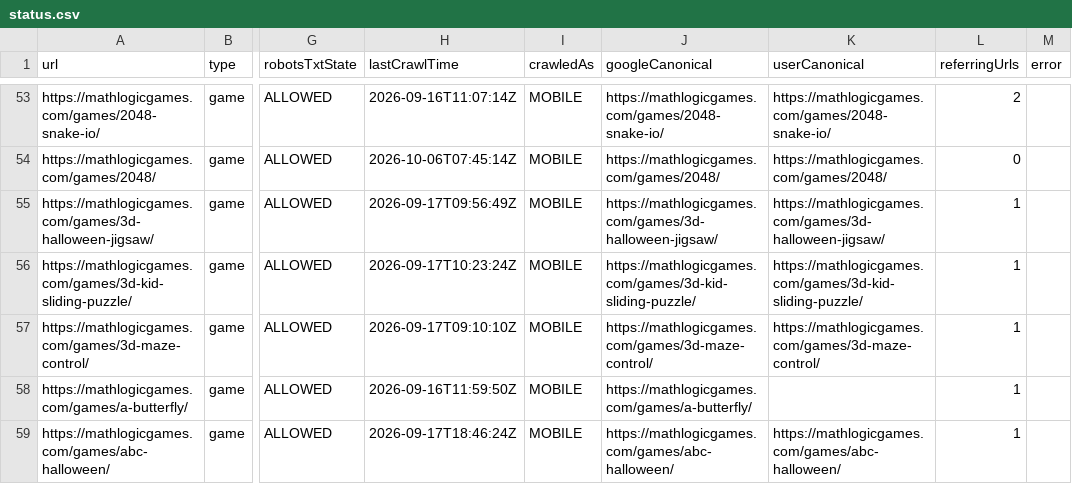
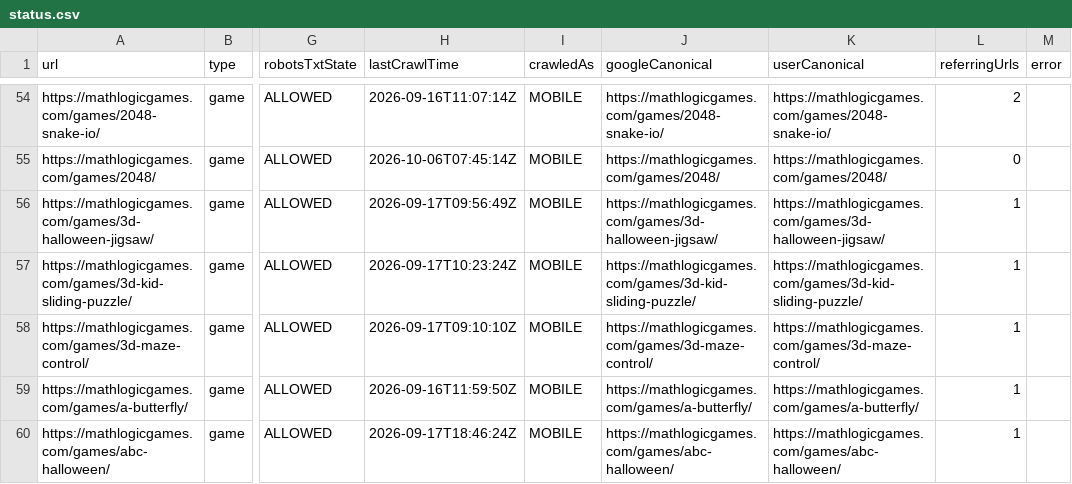
Before and after one commit to thanhnt1910/gsc-data, a CSV file: data/index/status.csv, drawn as a sheet; only a part is shown, gaps mark what is left out; addresses are those after the commit; the diff covers the shown part only; the diff names each change by its address in the sheet, - before the commit and + after, or states it on an @@ line.

```diff
--- a/data/index/status.csv
+++ b/data/index/status.csv
-K59 (userCanonical): (empty)
+K59 (userCanonical): https://mathlogicgames.com/games/a-butterfly/
```
Also changed, not shown: 2 added rows and 24 edited cells elsewhere in this file, data/index/summary.csv, 1 other file.
